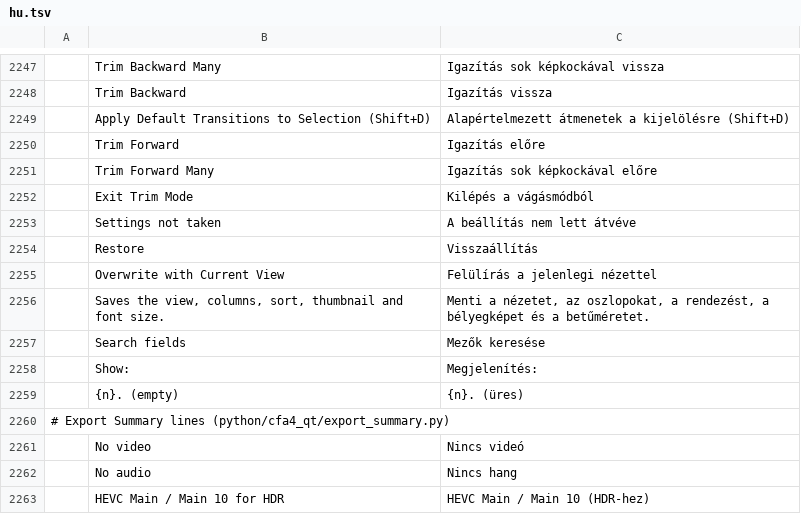
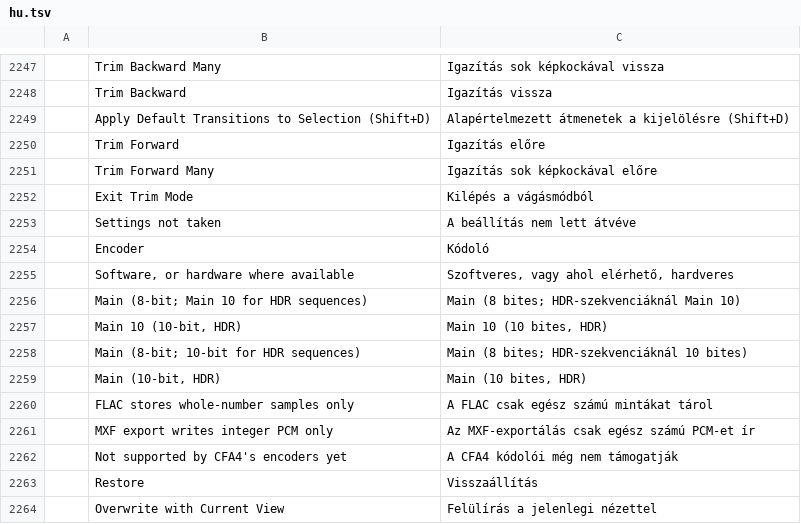
Before and after one commit to ubuntuokos/CinemaFundArchitecture4, a TSV file: python/cfa4_qt/i18n/hu.tsv, drawn as a sheet; only a part is shown, gaps mark what is left out; the shorter side is filled out with more unchanged rows.

```diff
--- a/python/cfa4_qt/i18n/hu.tsv
+++ b/python/cfa4_qt/i18n/hu.tsv
@@ -2253,2 +2253,11 @@
 	Settings not taken	A beállítás nem lett átvéve
+	Encoder	Kódoló
+	Software, or hardware where available	Szoftveres, vagy ahol elérhető, hardveres
+	Main (8-bit; Main 10 for HDR sequences)	Main (8 bites; HDR-szekvenciáknál Main 10)
+	Main 10 (10-bit, HDR)	Main 10 (10 bites, HDR)
+	Main (8-bit; 10-bit for HDR sequences)	Main (8 bites; HDR-szekvenciáknál 10 bites)
+	Main (10-bit, HDR)	Main (10 bites, HDR)
+	FLAC stores whole-number samples only	A FLAC csak egész számú mintákat tárol
+	MXF export writes integer PCM only	Az MXF-exportálás csak egész számú PCM-et ír
+	Not supported by CFA4's encoders yet	A CFA4 kódolói még nem támogatják
 	Restore	Visszaállítás
```
Also changed, not shown: 7 other files.
